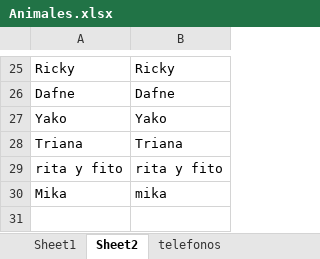
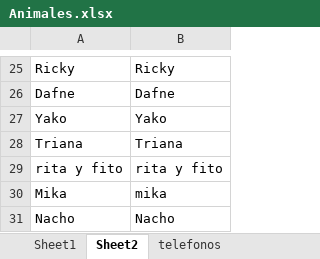
Before and after one commit to joisor1/asociacionalmasbellas.github.io, an Excel workbook: assets/database/Animales.xlsx, sheet Sheet2, drawn as a sheet; only a part is shown, gaps mark what is left out; values as stored, in another font and other column widths than the file's, no borders; the diff names each change by its address in the sheet, - before the commit and + after, or states it on an @@ line.

```diff
--- a/assets/database/Animales.xlsx (sheet Sheet2)
+++ b/assets/database/Animales.xlsx (sheet Sheet2)
+row 31: Nacho | Nacho
```
Also changed, not shown: sheet Sheet1.
